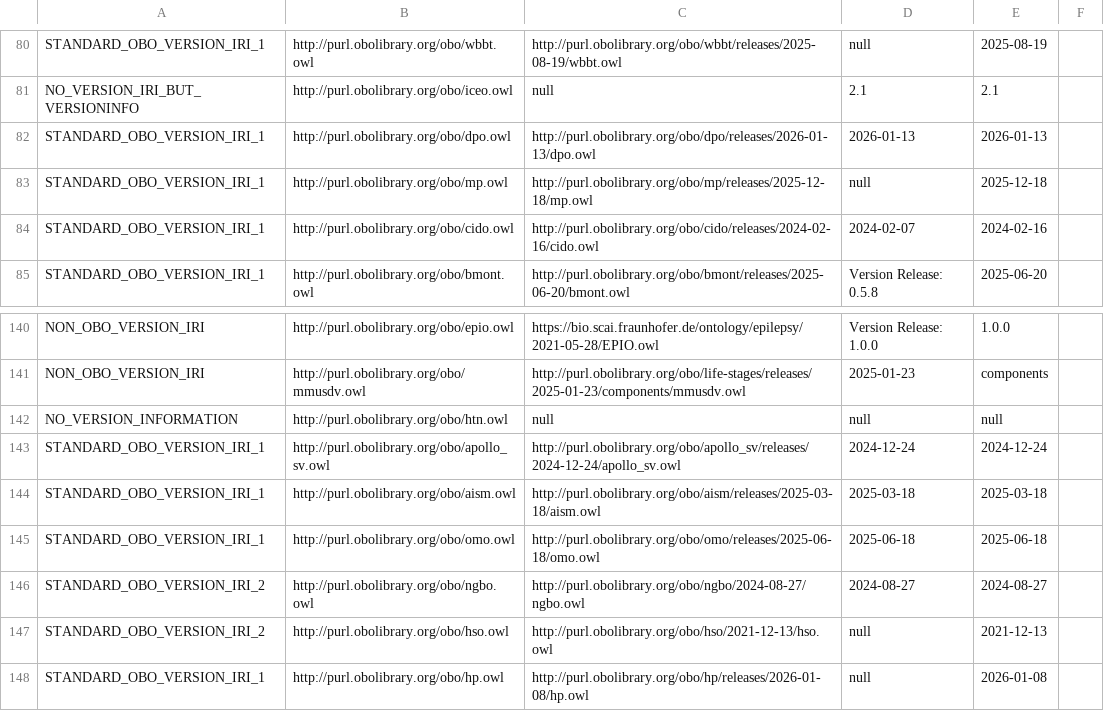
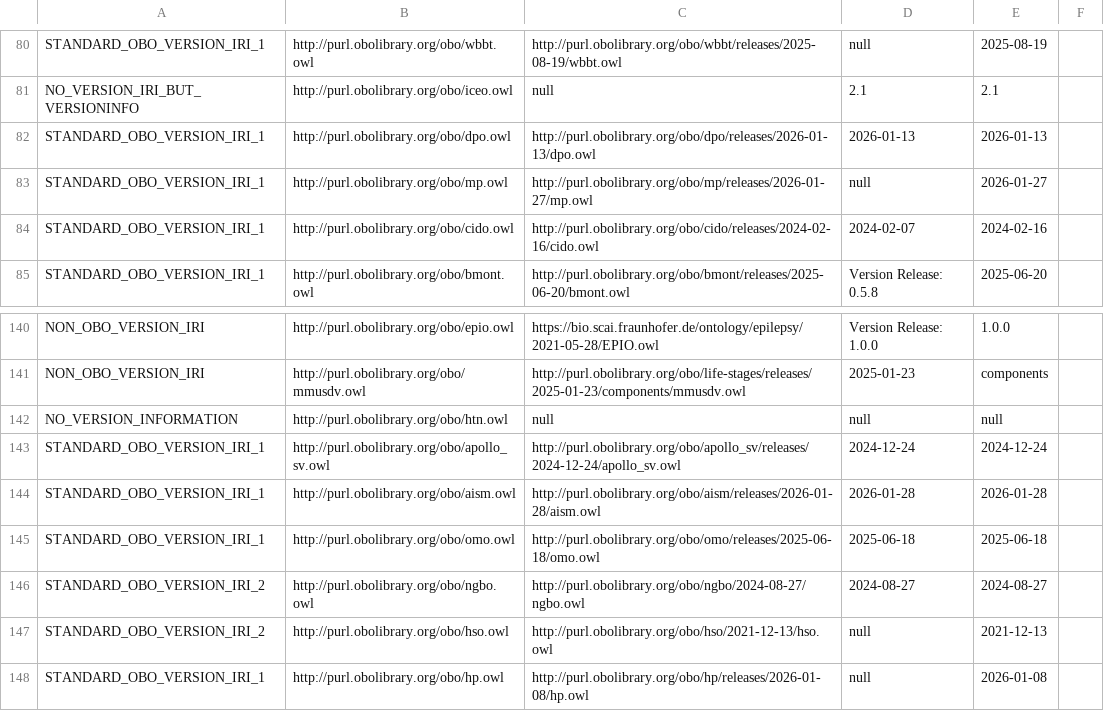
Before and after one commit to psiotwo/ontology-version-extractor, a CSV file: output.csv, drawn as a sheet; only a part is shown, gaps mark what is left out.

```diff
--- a/output.csv
+++ b/output.csv
@@ -82,3 +82,3 @@ NO_VERSION_IRI_BUT_VERSIONINFO,http://purl.obolibrary.org/obo/iceo.owl,null,2.1,
 STANDARD_OBO_VERSION_IRI_1,http://purl.obolibrary.org/obo/dpo.owl,http://purl.obolibrary.org/obo/dpo/releases/2026-01-13/dpo.owl,2026-01-13,2026-01-13,,
-STANDARD_OBO_VERSION_IRI_1,http://purl.obolibrary.org/obo/mp.owl,http://purl.obolibrary.org/obo/mp/releases/2025-12-18/mp.owl,null,2025-12-18,,
+STANDARD_OBO_VERSION_IRI_1,http://purl.obolibrary.org/obo/mp.owl,http://purl.obolibrary.org/obo/mp/releases/2026-01-27/mp.owl,null,2026-01-27,,
 STANDARD_OBO_VERSION_IRI_1,http://purl.obolibrary.org/obo/cido.owl,http://purl.obolibrary.org/obo/cido/releases/2024-02-16/cido.owl,2024-02-07,2024-02-16,,
@@ -143,3 +143,3 @@ NO_VERSION_INFORMATION,http://purl.obolibrary.org/obo/htn.owl,null,null,null,,
 STANDARD_OBO_VERSION_IRI_1,http://purl.obolibrary.org/obo/apollo_sv.owl,http://purl.obolibrary.org/obo/apollo_sv/releases/2024-12-24/apollo_sv.owl,2024-12-24,2024-12-24,,
-STANDARD_OBO_VERSION_IRI_1,http://purl.obolibrary.org/obo/aism.owl,http://purl.obolibrary.org/obo/aism/releases/2025-03-18/aism.owl,2025-03-18,2025-03-18,,
+STANDARD_OBO_VERSION_IRI_1,http://purl.obolibrary.org/obo/aism.owl,http://purl.obolibrary.org/obo/aism/releases/2026-01-28/aism.owl,2026-01-28,2026-01-28,,
 STANDARD_OBO_VERSION_IRI_1,http://purl.obolibrary.org/obo/omo.owl,http://purl.obolibrary.org/obo/omo/releases/2025-06-18/omo.owl,2025-06-18,2025-06-18,,
```
Also changed, not shown: 2 other files.
